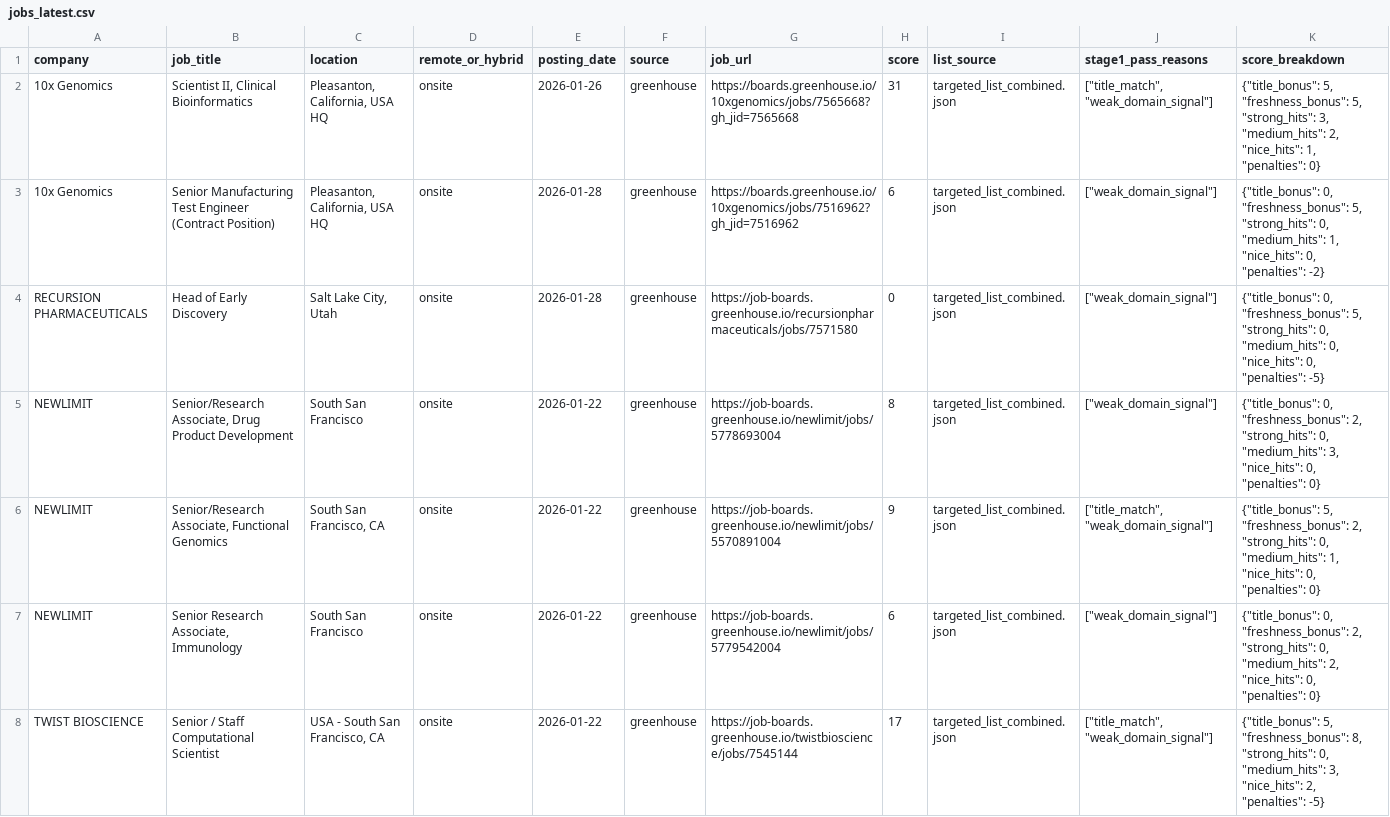
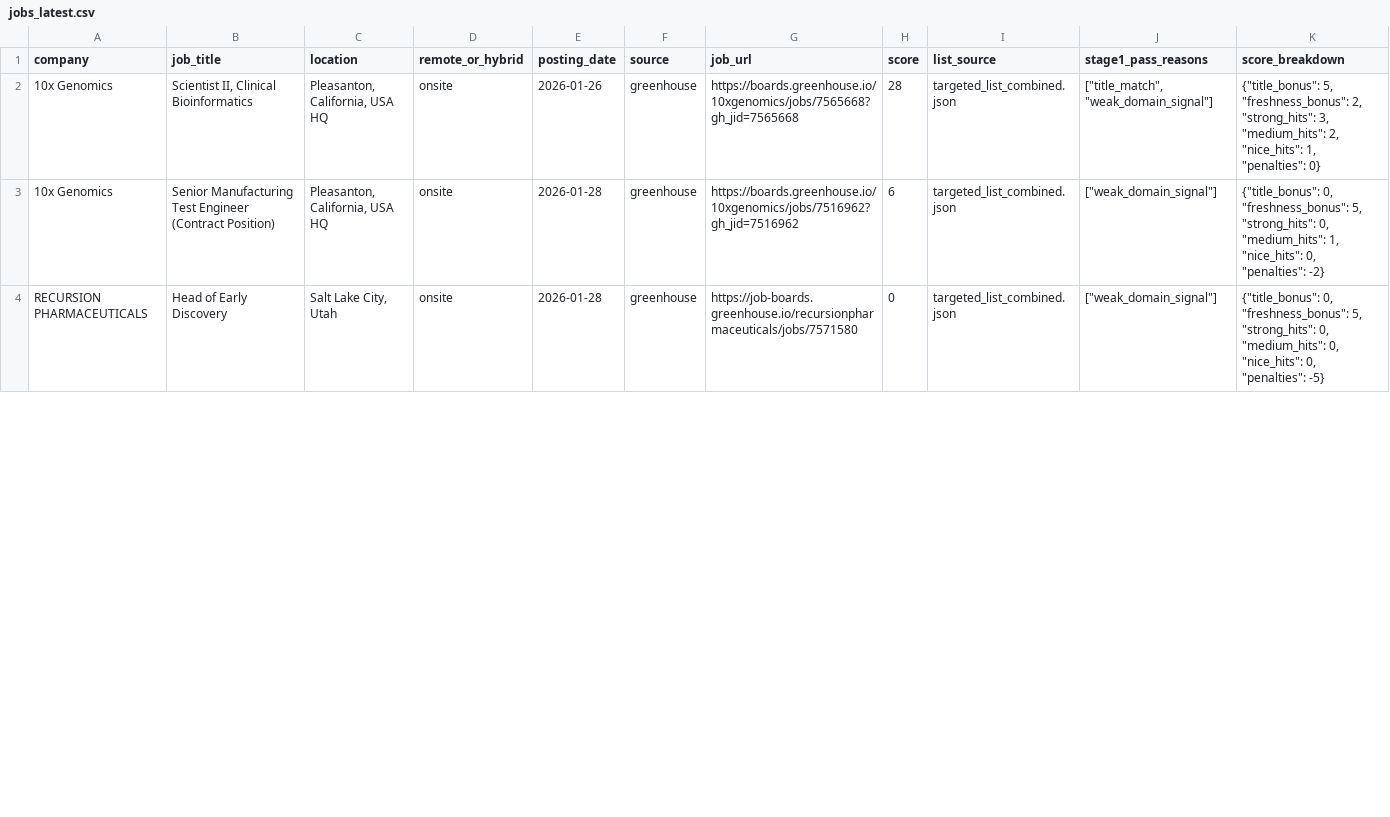
Before and after one commit to Bit-2310/bioinfo-job-tracker, a CSV file: data/jobs_latest.csv, drawn as a sheet; only a part is shown; the diff covers the shown part only.

```diff
--- a/data/jobs_latest.csv
+++ b/data/jobs_latest.csv
@@ -1,8 +1,4 @@
 company,job_title,location,remote_or_hybrid,posting_date,source,job_url,score,list_source,stage1_pass_reasons,score_breakdown
-10x Genomics,"Scientist II, Clinical Bioinformatics","Pleasanton, California, USA HQ",onsite,2026-01-26,greenhouse,https://boards.greenhouse.io/10xgenomics/jobs/7565668?gh_jid=7565668,31,targeted_list_combined.json,"[""title_match"", ""weak_domain_signal""]","{""title_bonus"": 5, ""freshness_bonus"": 5, ""strong_hits"": 3, ""medium_hits"": 2, ""nice_hits"": 1, ""penalties"": 0}"
+10x Genomics,"Scientist II, Clinical Bioinformatics","Pleasanton, California, USA HQ",onsite,2026-01-26,greenhouse,https://boards.greenhouse.io/10xgenomics/jobs/7565668?gh_jid=7565668,28,targeted_list_combined.json,"[""title_match"", ""weak_domain_signal""]","{""title_bonus"": 5, ""freshness_bonus"": 2, ""strong_hits"": 3, ""medium_hits"": 2, ""nice_hits"": 1, ""penalties"": 0}"
 10x Genomics,Senior Manufacturing Test Engineer (Contract Position),"Pleasanton, California, USA HQ",onsite,2026-01-28,greenhouse,https://boards.greenhouse.io/10xgenomics/jobs/7516962?gh_jid=7516962,6,targeted_list_combined.json,"[""weak_domain_signal""]","{""title_bonus"": 0, ""freshness_bonus"": 5, ""strong_hits"": 0, ""medium_hits"": 1, ""nice_hits"": 0, ""penalties"": -2}"
 RECURSION PHARMACEUTICALS,Head of Early Discovery,"Salt Lake City, Utah",onsite,2026-01-28,greenhouse,https://job-boards.greenhouse.io/recursionpharmaceuticals/jobs/7571580,0,targeted_list_combined.json,"[""weak_domain_signal""]","{""title_bonus"": 0, ""freshness_bonus"": 5, ""strong_hits"": 0, ""medium_hits"": 0, ""nice_hits"": 0, ""penalties"": -5}"
-NEWLIMIT,"Senior/Research Associate, Drug Product Development",South San Francisco,onsite,2026-01-22,greenhouse,https://job-boards.greenhouse.io/newlimit/jobs/5778693004,8,targeted_list_combined.json,"[""weak_domain_signal""]","{""title_bonus"": 0, ""freshness_bonus"": 2, ""strong_hits"": 0, ""medium_hits"": 3, ""nice_hits"": 0, ""penalties"": 0}"
-NEWLIMIT,"Senior/Research Associate, Functional Genomics","South San Francisco, CA",onsite,2026-01-22,greenhouse,https://job-boards.greenhouse.io/newlimit/jobs/5570891004,9,targeted_list_combined.json,"[""title_match"", ""weak_domain_signal""]","{""title_bonus"": 5, ""freshness_bonus"": 2, ""strong_hits"": 0, ""medium_hits"": 1, ""nice_hits"": 0, ""penalties"": 0}"
-NEWLIMIT,"Senior Research Associate, Immunology",South San Francisco,onsite,2026-01-22,greenhouse,https://job-boards.greenhouse.io/newlimit/jobs/5779542004,6,targeted_list_combined.json,"[""weak_domain_signal""]","{""title_bonus"": 0, ""freshness_bonus"": 2, ""strong_hits"": 0, ""medium_hits"": 2, ""nice_hits"": 0, ""penalties"": 0}"
-TWIST BIOSCIENCE,Senior / Staff Computational Scientist,"USA - South San Francisco, CA",onsite,2026-01-22,greenhouse,https://job-boards.greenhouse.io/twistbioscience/jobs/7545144,17,targeted_list_combined.json,"[""title_match"", ""weak_domain_signal""]","{""title_bonus"": 5, ""freshness_bonus"": 8, ""strong_hits"": 0, ""medium_hits"": 3, ""nice_hits"": 2, ""penalties"": -5}"
```
Also changed, not shown: 3 added rows, 4 removed rows and 8 edited cells elsewhere in this file, data/jobs_history.csv, 3 other files.
